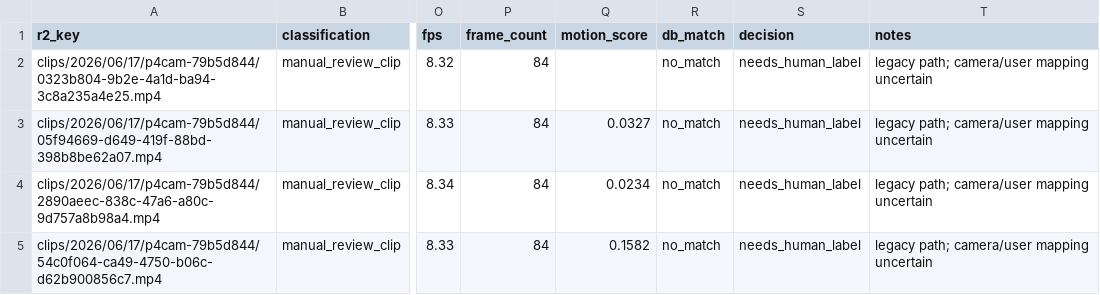
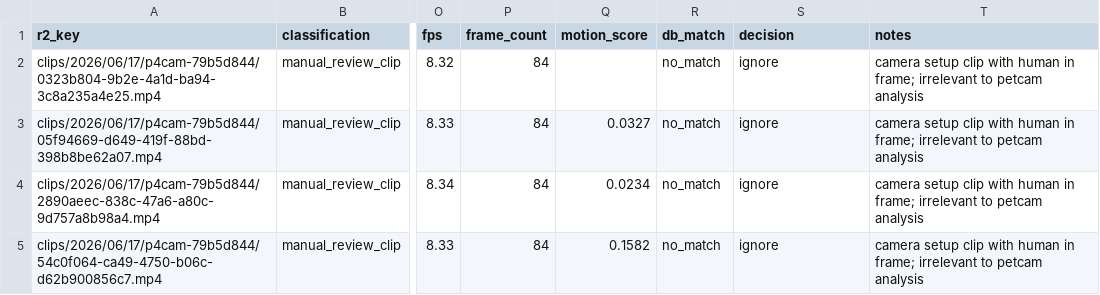
Before and after one commit to S-Soo100/petcam-lab, a CSV file: reports/r2-orphan-review-20260710/review.csv, drawn as a sheet; only a part is shown, gaps mark what is left out; the diff names each change by its address in the sheet, - before the commit and + after, or states it on an @@ line.

```diff
--- a/reports/r2-orphan-review-20260710/review.csv
+++ b/reports/r2-orphan-review-20260710/review.csv
-S2:S5 (decision): needs_human_label
+S2:S5 (decision): ignore
-T2:T5 (notes): legacy path; camera/user mapping uncertain
+T2:T5 (notes): camera setup clip with human in frame; irrelevant to petcam analysis
```
Also changed, not shown: 38 other files.
